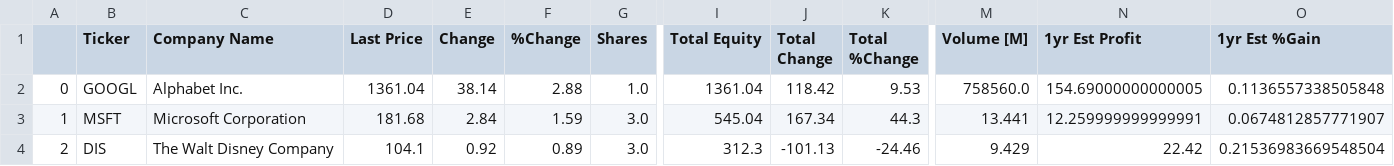
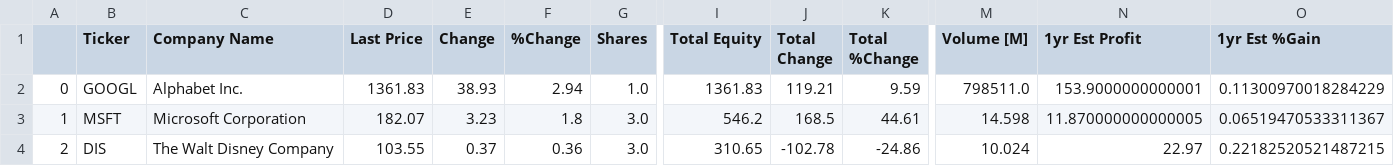
Before and after one commit to fabrizzioorderique/Mercury, a CSV file: data/myPortfolio.csv, drawn as a sheet; only a part is shown, gaps mark what is left out; the diff covers the shown part only; the diff names each change by its address in the sheet, - before the commit and + after, or states it on an @@ line.

Commit message:
working dataREST function to reset all previously loaded data

```diff
--- a/data/myPortfolio.csv
+++ b/data/myPortfolio.csv
-D2 (Last Price): 1361.04
+D2 (Last Price): 1361.83
-E2 (Change): 38.14
+E2 (Change): 38.93
-F2 (%Change): 2.88
+F2 (%Change): 2.94
-I2 (Total Equity): 1361.04
+I2 (Total Equity): 1361.83
-J2 (Total Change): 118.42
+J2 (Total Change): 119.21
-K2 (Total %Change): 9.53
+K2 (Total %Change): 9.59
-M2 (Volume [M]): 758560.0
+M2 (Volume [M]): 798511.0
-N2 (1yr Est Profit): 154.69000000000005
+N2 (1yr Est Profit): 153.9000000000001
-O2 (1yr Est %Gain): 0.1136557338505848
+O2 (1yr Est %Gain): 0.11300970018284229
-D3 (Last Price): 181.68
+D3 (Last Price): 182.07
-E3 (Change): 2.84
+E3 (Change): 3.23
-F3 (%Change): 1.59
+F3 (%Change): 1.8
-I3 (Total Equity): 545.04
+I3 (Total Equity): 546.2
-J3 (Total Change): 167.34
+J3 (Total Change): 168.5
-K3 (Total %Change): 44.3
+K3 (Total %Change): 44.61
-M3 (Volume [M]): 13.441
+M3 (Volume [M]): 14.598
-N3 (1yr Est Profit): 12.259999999999991
+N3 (1yr Est Profit): 11.870000000000005
-O3 (1yr Est %Gain): 0.0674812857771907
+O3 (1yr Est %Gain): 0.06519470533311367
-D4 (Last Price): 104.1
+D4 (Last Price): 103.55
-E4 (Change): 0.92
+E4 (Change): 0.37
-F4 (%Change): 0.89
+F4 (%Change): 0.36
-I4 (Total Equity): 312.3
+I4 (Total Equity): 310.65
-J4 (Total Change): -101.13
+J4 (Total Change): -102.78
-K4 (Total %Change): -24.46
+K4 (Total %Change): -24.86
-M4 (Volume [M]): 9.429
+M4 (Volume [M]): 10.024
-N4 (1yr Est Profit): 22.42
+N4 (1yr Est Profit): 22.97
-O4 (1yr Est %Gain): 0.21536983669548504
+O4 (1yr Est %Gain): 0.22182520521487215
```
Also changed, not shown: 64 edited cells elsewhere in this file, 2 other files.
